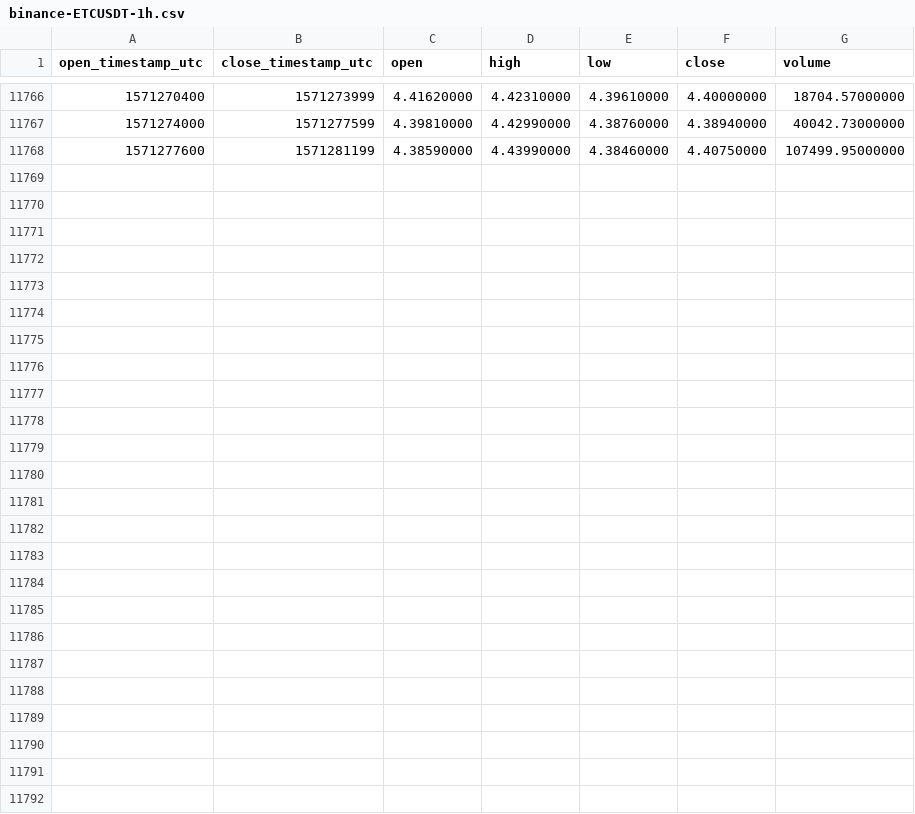
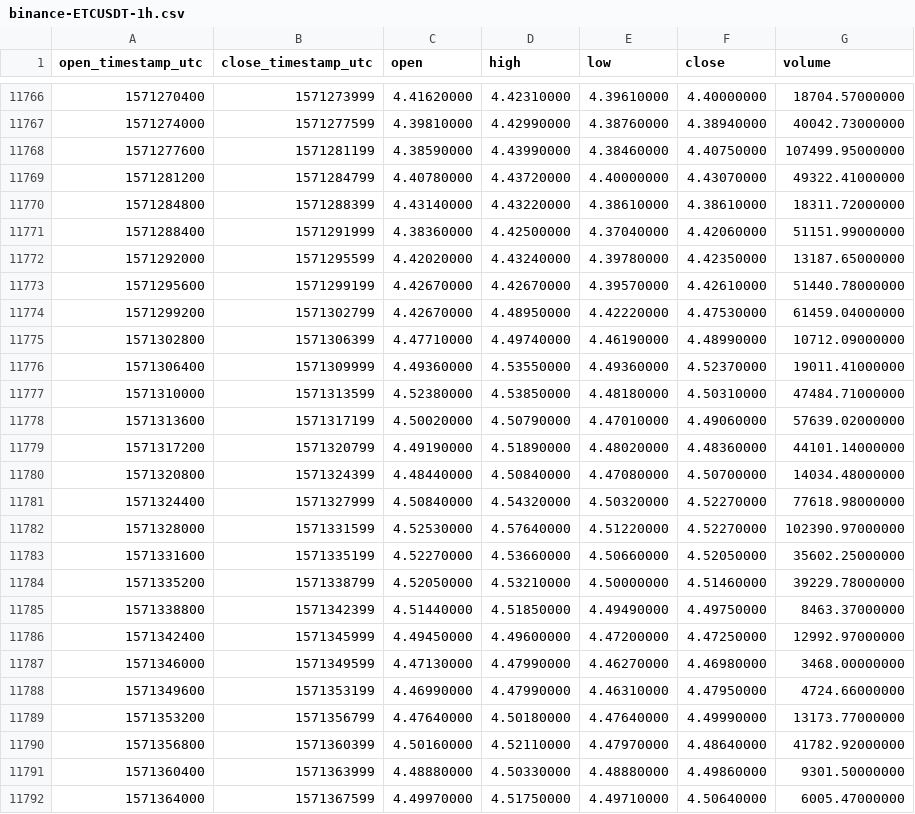
Before and after one commit to cryptobigbro/binance-ETCUSDT, a CSV file: binance-ETCUSDT-1h.csv, drawn as a sheet; only a part is shown, gaps mark what is left out; the diff names each change by its address in the sheet, - before the commit and + after, or states it on an @@ line.

Commit message:
Update OHLCV data.

```diff
--- a/binance-ETCUSDT-1h.csv
+++ b/binance-ETCUSDT-1h.csv
+row 11769: 1571281200 | 1571284799 | 4.40780000 | 4.43720000 | 4.40000000 | 4.43070000 | 49322.41000000
+row 11770: 1571284800 | 1571288399 | 4.43140000 | 4.43220000 | 4.38610000 | 4.38610000 | 18311.72000000
+row 11771: 1571288400 | 1571291999 | 4.38360000 | 4.42500000 | 4.37040000 | 4.42060000 | 51151.99000000
+row 11772: 1571292000 | 1571295599 | 4.42020000 | 4.43240000 | 4.39780000 | 4.42350000 | 13187.65000000
+row 11773: 1571295600 | 1571299199 | 4.42670000 | 4.42670000 | 4.39570000 | 4.42610000 | 51440.78000000
+row 11774: 1571299200 | 1571302799 | 4.42670000 | 4.48950000 | 4.42220000 | 4.47530000 | 61459.04000000
+row 11775: 1571302800 | 1571306399 | 4.47710000 | 4.49740000 | 4.46190000 | 4.48990000 | 10712.09000000
+row 11776: 1571306400 | 1571309999 | 4.49360000 | 4.53550000 | 4.49360000 | 4.52370000 | 19011.41000000
+row 11777: 1571310000 | 1571313599 | 4.52380000 | 4.53850000 | 4.48180000 | 4.50310000 | 47484.71000000
+row 11778: 1571313600 | 1571317199 | 4.50020000 | 4.50790000 | 4.47010000 | 4.49060000 | 57639.02000000
+row 11779: 1571317200 | 1571320799 | 4.49190000 | 4.51890000 | 4.48020000 | 4.48360000 | 44101.14000000
+row 11780: 1571320800 | 1571324399 | 4.48440000 | 4.50840000 | 4.47080000 | 4.50700000 | 14034.48000000
+row 11781: 1571324400 | 1571327999 | 4.50840000 | 4.54320000 | 4.50320000 | 4.52270000 | 77618.98000000
+row 11782: 1571328000 | 1571331599 | 4.52530000 | 4.57640000 | 4.51220000 | 4.52270000 | 102390.97000000
+row 11783: 1571331600 | 1571335199 | 4.52270000 | 4.53660000 | 4.50660000 | 4.52050000 | 35602.25000000
+row 11784: 1571335200 | 1571338799 | 4.52050000 | 4.53210000 | 4.50000000 | 4.51460000 | 39229.78000000
+row 11785: 1571338800 | 1571342399 | 4.51440000 | 4.51850000 | 4.49490000 | 4.49750000 | 8463.37000000
+row 11786: 1571342400 | 1571345999 | 4.49450000 | 4.49600000 | 4.47200000 | 4.47250000 | 12992.97000000
+row 11787: 1571346000 | 1571349599 | 4.47130000 | 4.47990000 | 4.46270000 | 4.46980000 | 3468.00000000
+row 11788: 1571349600 | 1571353199 | 4.46990000 | 4.47990000 | 4.46310000 | 4.47950000 | 4724.66000000
+row 11789: 1571353200 | 1571356799 | 4.47640000 | 4.50180000 | 4.47640000 | 4.49990000 | 13173.77000000
+row 11790: 1571356800 | 1571360399 | 4.50160000 | 4.52110000 | 4.47970000 | 4.48640000 | 41782.92000000
+row 11791: 1571360400 | 1571363999 | 4.48880000 | 4.50330000 | 4.48880000 | 4.49860000 | 9301.50000000
+row 11792: 1571364000 | 1571367599 | 4.49970000 | 4.51750000 | 4.49710000 | 4.50640000 | 6005.47000000
```
Also changed, not shown: binance-ETCUSDT-1d.csv.
